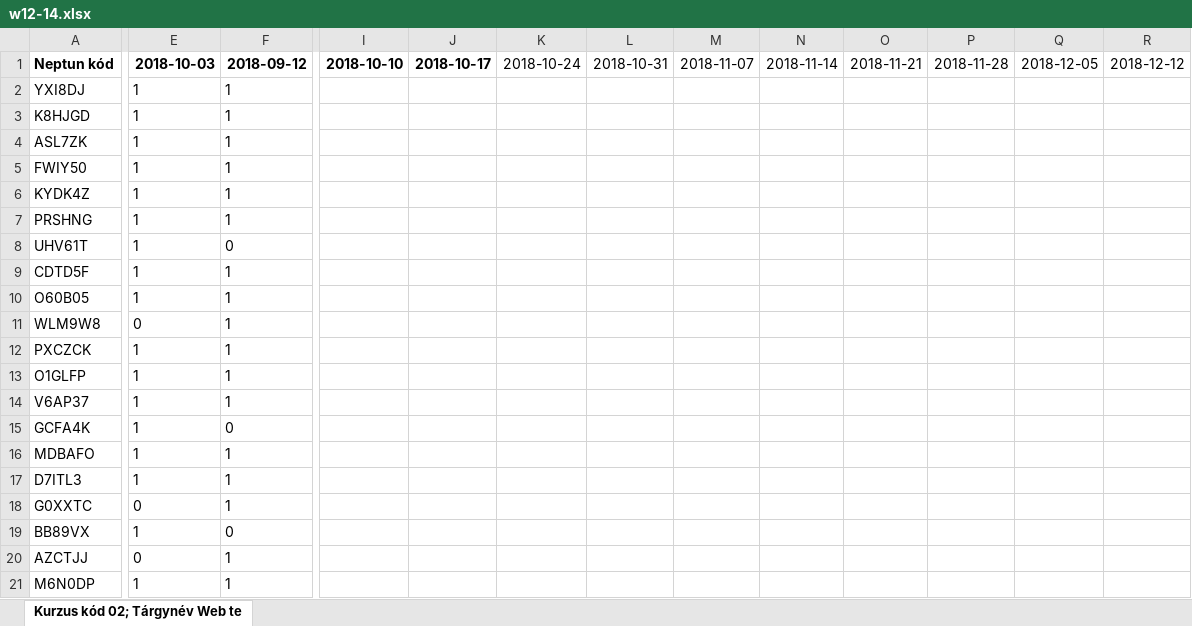
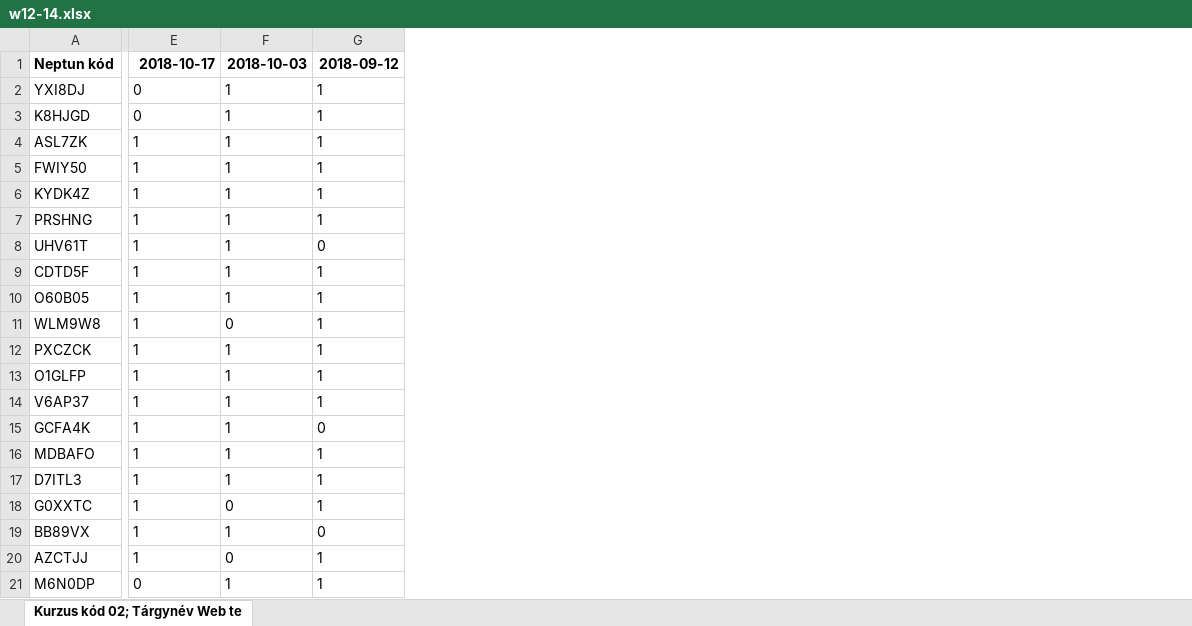
Before and after one commit to iasatan/uniWebtech1, an Excel workbook: Attendance/w12-14.xlsx, sheet Kurzus kód 02; Tárgynév Web te, drawn as a sheet; only a part is shown, gaps mark what is left out; values as stored, in another font and other column widths than the file's, no borders; removed rows and columns are numbered as before the commit, all else as after; the diff covers the shown part only; the diff names each change by its address in the sheet, - before the commit and + after, or states it on an @@ line.

Commit message:
attendance

```diff
--- a/Attendance/w12-14.xlsx (sheet Kurzus kód 02; Tárgynév Web te)
+++ b/Attendance/w12-14.xlsx (sheet Kurzus kód 02; Tárgynév Web te)
+column G, rows 1-21: 2018-09-12 | 1 | 1 | 1 | 1 | 1 | 1 | 0 | 1 | 1 | 1 | 1 | 1 | 1 | 0 | 1 | 1 | 1 | 0 | 1 | 1
-column I, row 1: 2018-10-10
-column J, row 1: 2018-10-17
-column K, row 1: 2018-10-24
-column L, row 1: 2018-10-31
-column M, row 1: 2018-11-07
-column N, row 1: 2018-11-14
-column O, row 1: 2018-11-21
-column P, row 1: 2018-11-28
-column Q, row 1: 2018-12-05
-column R, row 1: 2018-12-12
-E1: 2018-10-03
+E1: 2018-10-17
-F1: 2018-09-12
+F1: 2018-10-03
-E2:E3: 1
+E2:E3: 0
-F8: 0
+F8: 1
-E11: 0
+E11: 1
-F11: 1
+F11: 0
-F15: 0
+F15: 1
-E18: 0
+E18: 1
-F18: 1
+F18: 0
-F19: 0
+F19: 1
-E20: 0
+E20: 1
-F20: 1
+F20: 0
-E21: 1
+E21: 0
```
Also changed, not shown: 11 added columns, 1 removed column, 3 edited cells and cell formats elsewhere in this sheet, formulas that keep their value, Attendance/f810.xlsx, Attendance/t1214.xlsx.
